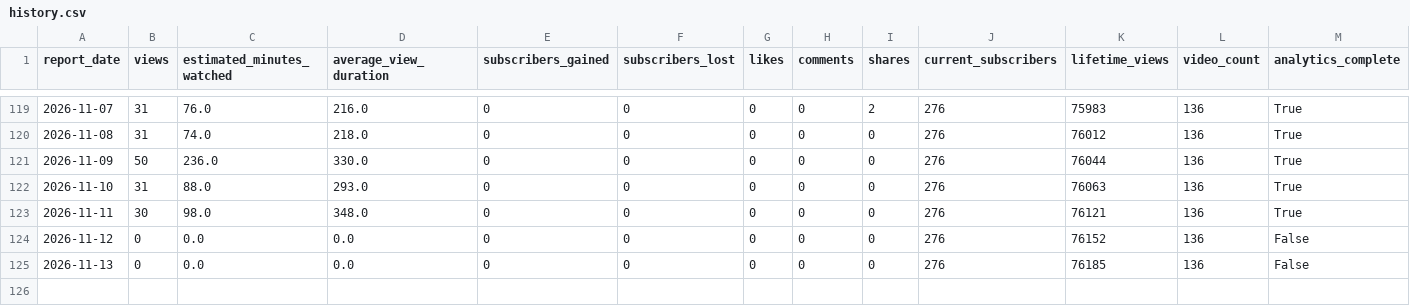
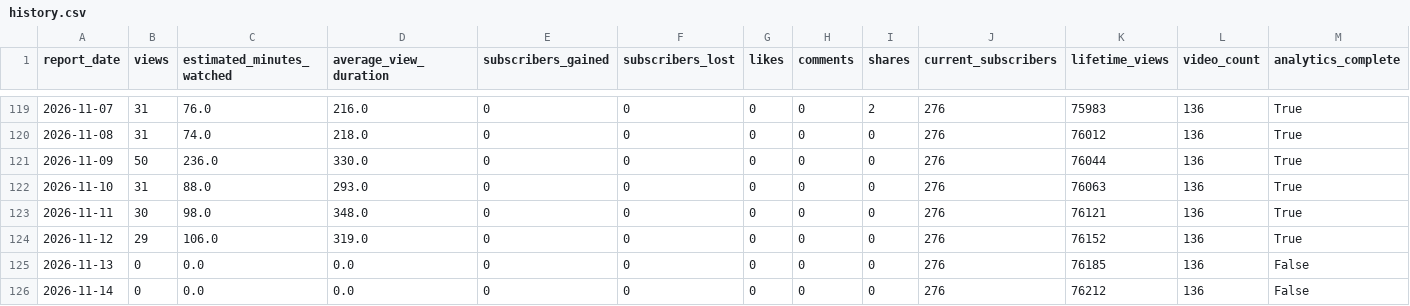
Before and after one commit to g124578f-cmyk/youtube-ai-manager, a CSV file: data/history.csv, drawn as a sheet; only a part is shown, gaps mark what is left out.

```diff
--- a/data/history.csv
+++ b/data/history.csv
@@ -123,3 +123,4 @@
 2026-11-11,30,98.0,348.0,0,0,0,0,0,276,76121,136,True
-2026-11-12,0,0.0,0.0,0,0,0,0,0,276,76152,136,False
+2026-11-12,29,106.0,319.0,0,0,0,0,0,276,76152,136,True
 2026-11-13,0,0.0,0.0,0,0,0,0,0,276,76185,136,False
+2026-11-14,0,0.0,0.0,0,0,0,0,0,276,76212,136,False
```
Also changed, not shown: data/aurix-history.csv, data/betty-history.csv, 12 other files.
